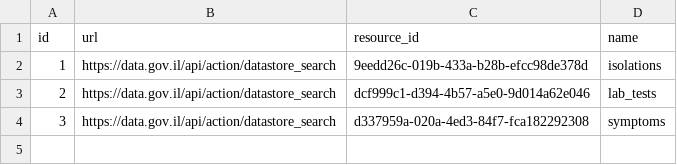
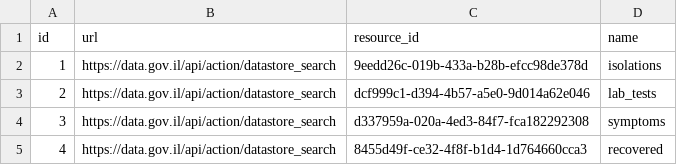
Before and after one commit to danmsf/covid19-sim, a CSV file: ETL/ETL_scripts/extract_gov_data/resources/csv/gov_resource.csv, drawn as a sheet; the diff names each change by its address in the sheet, - before the commit and + after, or states it on an @@ line.

```diff
--- a/ETL/ETL_scripts/extract_gov_data/resources/csv/gov_resource.csv
+++ b/ETL/ETL_scripts/extract_gov_data/resources/csv/gov_resource.csv
+row 5: 4 | https://data.gov.il/api/action/datastore_search | 8455d49f-ce32-4f8f-b1d4-1d764660cca3 | recovered
```
Also changed, not shown: ETL/ETL_scripts/extract_worldmeter/resources/excluded_urls.csv, Resources/Datasets/CountryData/confirmed_global.csv, 9 other files.
